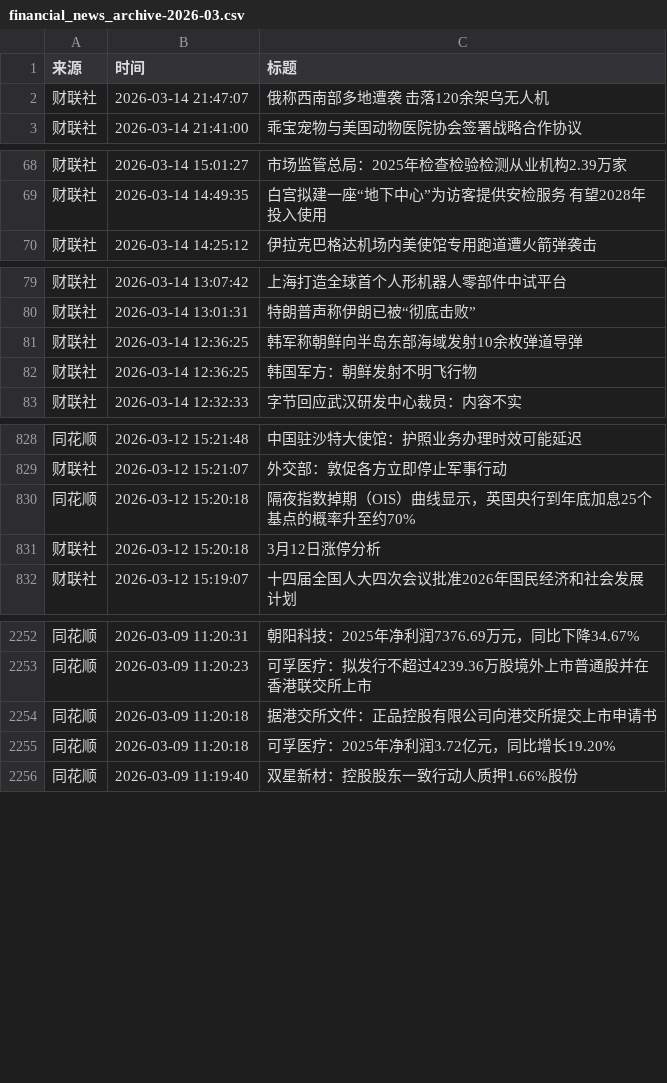
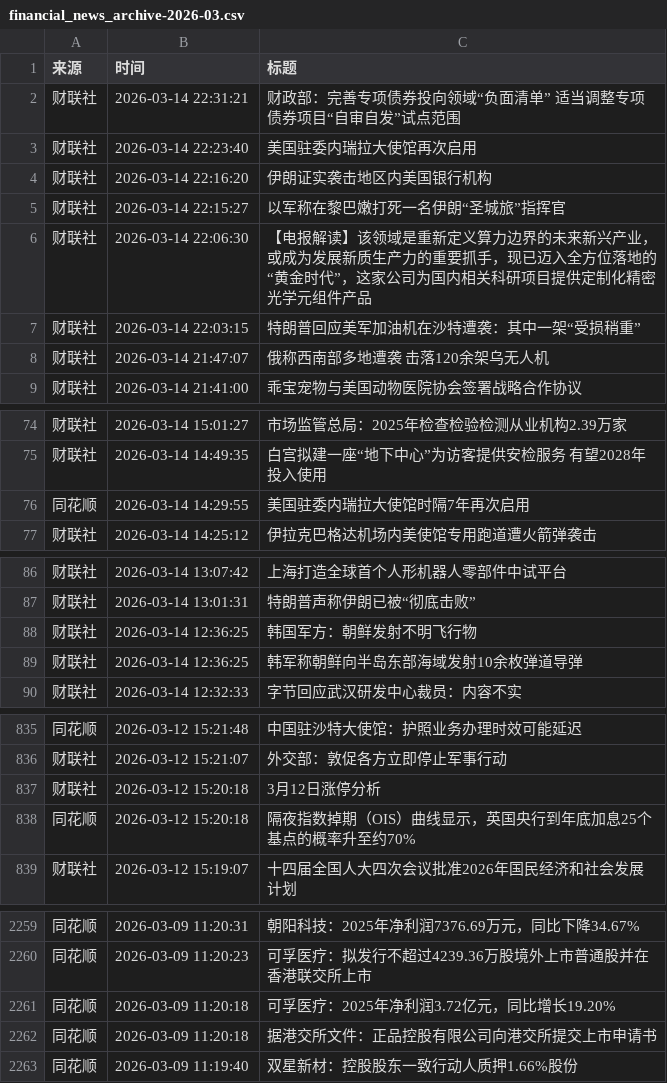
Before and after one commit to xiaoshuochangzai/huiboyanbao, a CSV file: 财经新闻数据/financial_news_archive-2026-03.csv, drawn as a sheet; only a part is shown, gaps mark what is left out; the diff covers the shown part only.

```diff
--- a/财经新闻数据/financial_news_archive-2026-03.csv
+++ b/财经新闻数据/financial_news_archive-2026-03.csv
@@ -1,2 +1,8 @@
 来源,时间,标题
+财联社,2026-03-14 22:31:21,财政部：完善专项债券投向领域“负面清单” 适当调整专项债券项目“自审自发”试点范围
+财联社,2026-03-14 22:23:40,美国驻委内瑞拉大使馆再次启用
+财联社,2026-03-14 22:16:20,伊朗证实袭击地区内美国银行机构
+财联社,2026-03-14 22:15:27,以军称在黎巴嫩打死一名伊朗“圣城旅”指挥官
+财联社,2026-03-14 22:06:30,【电报解读】该领域是重新定义算力边界的未来新兴产业，或成为发展新质生产力的重要抓手，现已迈入全方位落地的“黄金时代”，这家公司为国内相关科研项目提供定制化精密光学元组件产品
+财联社,2026-03-14 22:03:15,特朗普回应美军加油机在沙特遭袭：其中一架“受损稍重”
 财联社,2026-03-14 21:47:07,俄称西南部多地遭袭 击落120余架乌无人机
@@ -69,2 +75,3 @@
 财联社,2026-03-14 14:49:35,白宫拟建一座“地下中心”为访客提供安检服务 有望2028年投入使用
+同花顺,2026-03-14 14:29:55,美国驻委内瑞拉大使馆时隔7年再次启用
 财联社,2026-03-14 14:25:12,伊拉克巴格达机场内美使馆专用跑道遭火箭弹袭击
@@ -80,4 +87,4 @@
 财联社,2026-03-14 13:01:31,特朗普声称伊朗已被“彻底击败”
-财联社,2026-03-14 12:36:25,韩军称朝鲜向半岛东部海域发射10余枚弹道导弹
 财联社,2026-03-14 12:36:25,韩国军方：朝鲜发射不明飞行物
+财联社,2026-03-14 12:36:25,韩军称朝鲜向半岛东部海域发射10余枚弹道导弹
 财联社,2026-03-14 12:32:33,字节回应武汉研发中心裁员：内容不实
@@ -829,4 +836,4 @@
 财联社,2026-03-12 15:21:07,外交部：敦促各方立即停止军事行动
-同花顺,2026-03-12 15:20:18,隔夜指数掉期（OIS）曲线显示，英国央行到年底加息25个基点的概率升至约70%
 财联社,2026-03-12 15:20:18,3月12日涨停分析
+同花顺,2026-03-12 15:20:18,隔夜指数掉期（OIS）曲线显示，英国央行到年底加息25个基点的概率升至约70%
 财联社,2026-03-12 15:19:07,十四届全国人大四次会议批准2026年国民经济和社会发展计划
@@ -2253,4 +2260,4 @@
 同花顺,2026-03-09 11:20:23,可孚医疗：拟发行不超过4239.36万股境外上市普通股并在香港联交所上市
-同花顺,2026-03-09 11:20:18,据港交所文件：正品控股有限公司向港交所提交上市申请书
 同花顺,2026-03-09 11:20:18,可孚医疗：2025年净利润3.72亿元，同比增长19.20%
+同花顺,2026-03-09 11:20:18,据港交所文件：正品控股有限公司向港交所提交上市申请书
 同花顺,2026-03-09 11:19:40,双星新材：控股股东一致行动人质押1.66%股份
```
Also changed, not shown: 4 moved rows elsewhere in this file, 4 other files.
